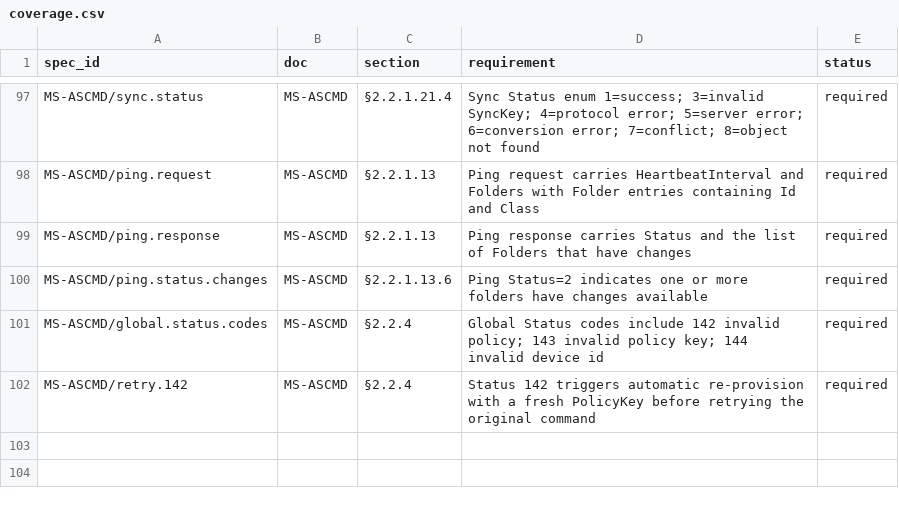
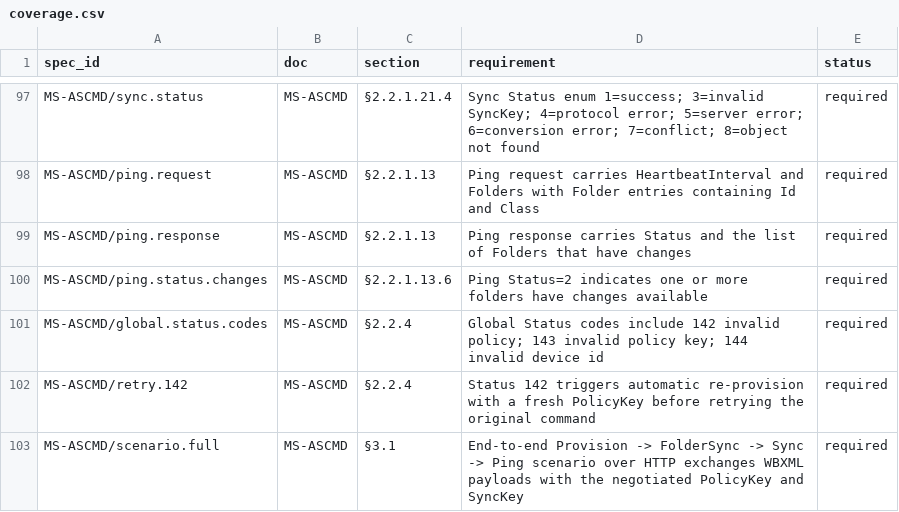
Before and after one commit to remdev/go-activesync, a CSV file: internal/spec/coverage.csv, drawn as a sheet; only a part is shown, gaps mark what is left out; the diff names each change by its address in the sheet, - before the commit and + after, or states it on an @@ line.

```diff
--- a/internal/spec/coverage.csv
+++ b/internal/spec/coverage.csv
+row 103: MS-ASCMD/scenario.full | MS-ASCMD | §3.1 | End-to-end Provision -> FolderSync -> Sync -> Ping scenario over HTTP exchanges WBXML payloads with the negotiated PolicyKey and SyncKey | required
```
Also changed, not shown: 1 other file.
